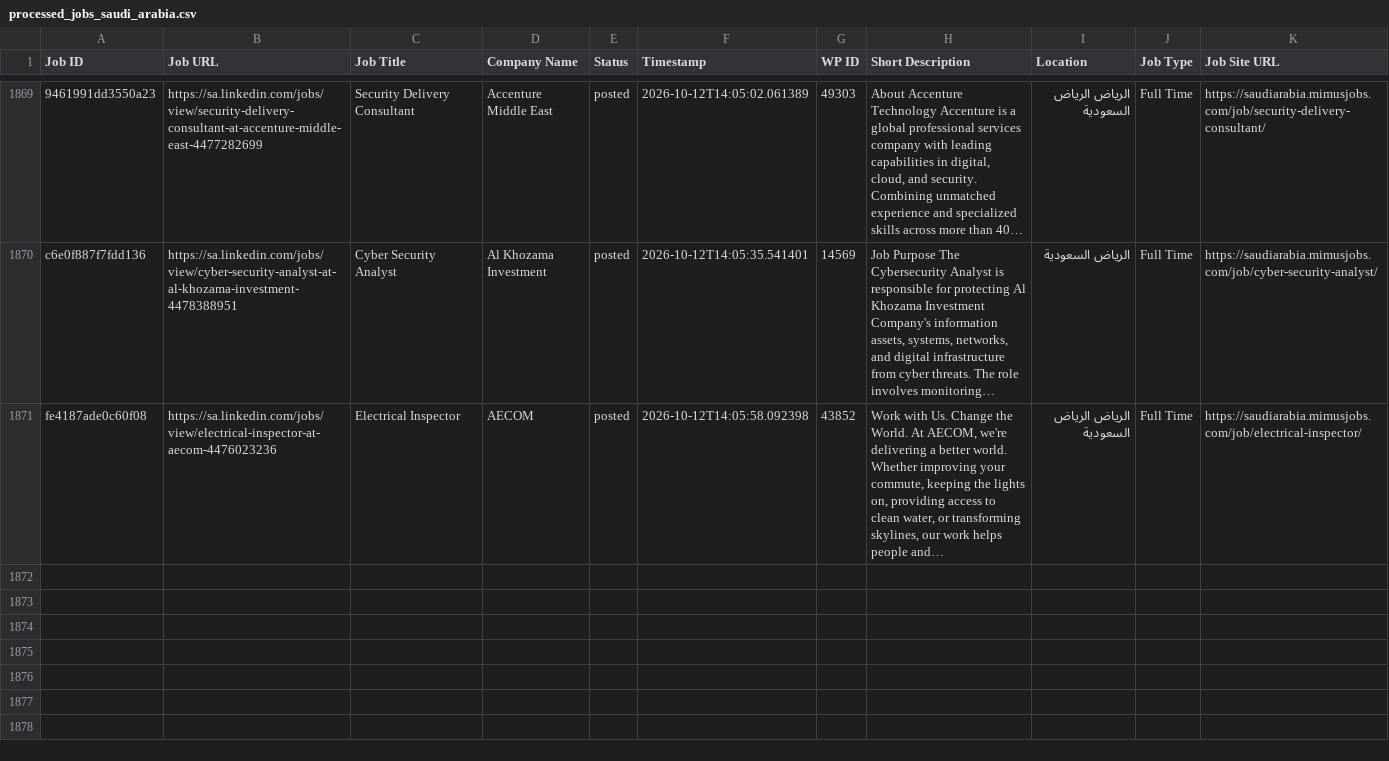
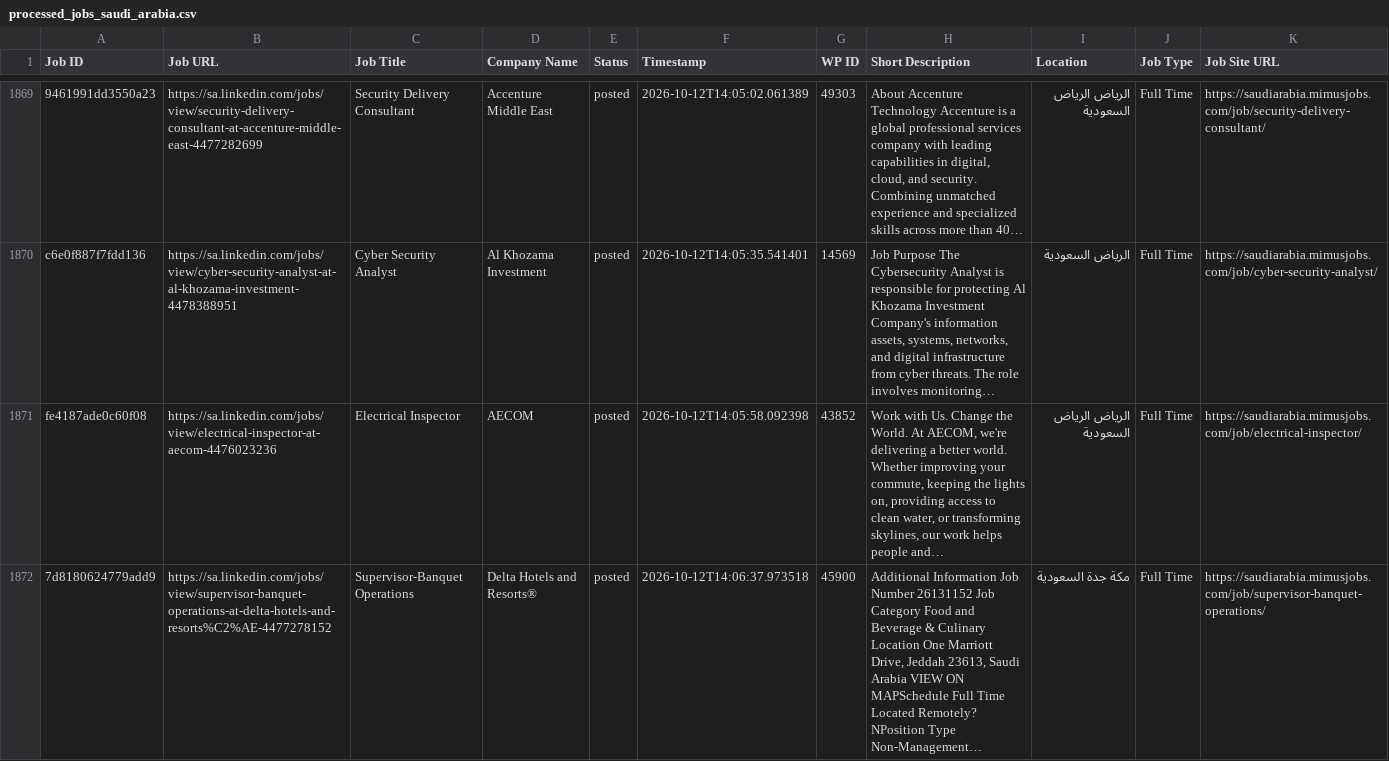
Before and after one commit to projectfetcher/salinkedin, a CSV file: processed_jobs_saudi_arabia.csv, drawn as a sheet; only a part is shown, gaps mark what is left out; the diff names each change by its address in the sheet, - before the commit and + after, or states it on an @@ line.

```diff
--- a/processed_jobs_saudi_arabia.csv
+++ b/processed_jobs_saudi_arabia.csv
+row 1872: 7d8180624779add9 | https://sa.linkedin.com/jobs/view/supervisor-banquet-operations-at-delta-hotels-and-resorts%C2%AE-4477278152 | Supervisor-Banquet Operations | Delta Hotels and Resorts® | posted | 2026-10-12T14:06:37.973518 | 45900 | Additional Information Job Number 26131152 Job Category Food and Beverage & Culinary Location One Marriott Drive, Jeddah 23613, Saudi Arabia VIEW ON MAPSchedule Full Time Located Remotely? NPosition Type Non-Management… | مكة جدة السعودية | Full Time | https://saudiarabia.mimusjobs.com/job/supervisor-banquet-operations/
```
